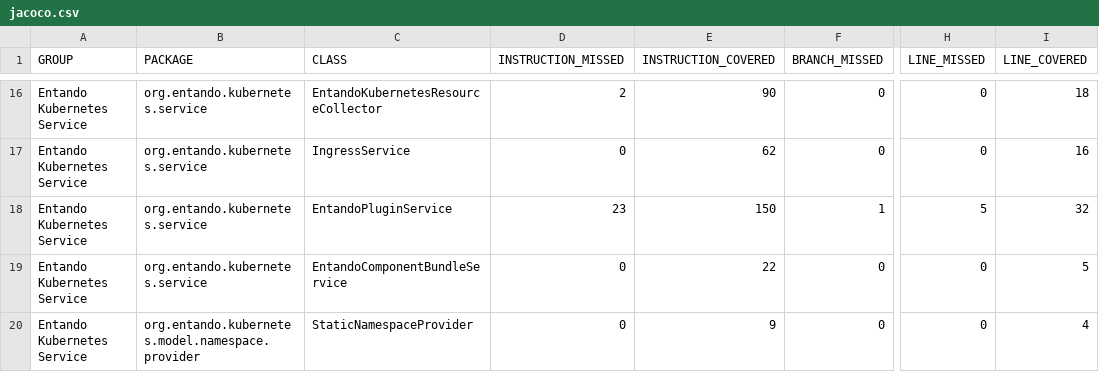
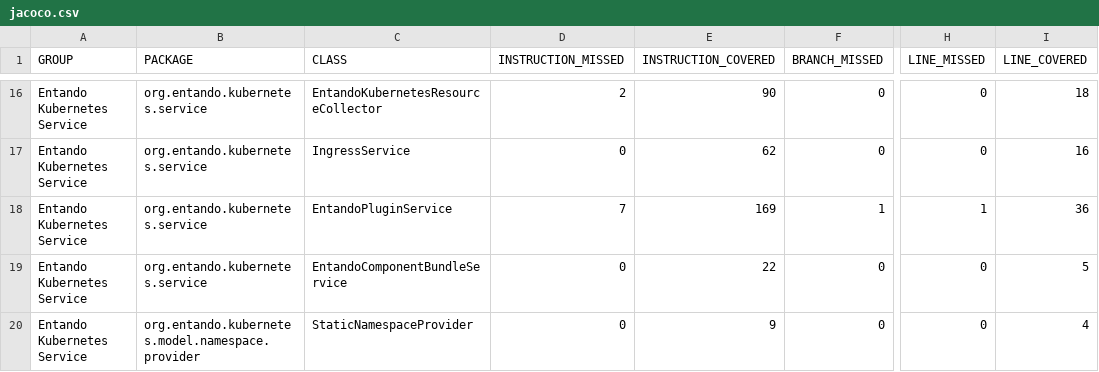
Before and after one commit to entando-k8s-infrastructure/devops-results, a CSV file: entando-k8s-service/PR-12/jacoco/jacoco.csv, drawn as a sheet; only a part is shown, gaps mark what is left out; the diff names each change by its address in the sheet, - before the commit and + after, or states it on an @@ line.

Commit message:
Publishing files for path entando-k8s-service/PR-12

```diff
--- a/entando-k8s-service/PR-12/jacoco/jacoco.csv
+++ b/entando-k8s-service/PR-12/jacoco/jacoco.csv
-D18 (INSTRUCTION_MISSED): 23
+D18 (INSTRUCTION_MISSED): 7
-E18 (INSTRUCTION_COVERED): 150
+E18 (INSTRUCTION_COVERED): 169
-H18 (LINE_MISSED): 5
+H18 (LINE_MISSED): 1
-I18 (LINE_COVERED): 32
+I18 (LINE_COVERED): 36
```
Also changed, not shown: 24 other files.
